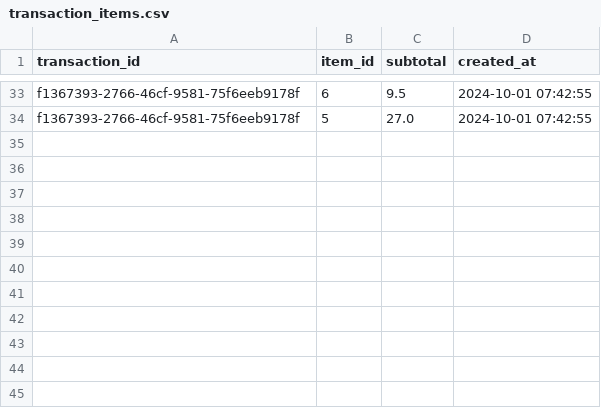
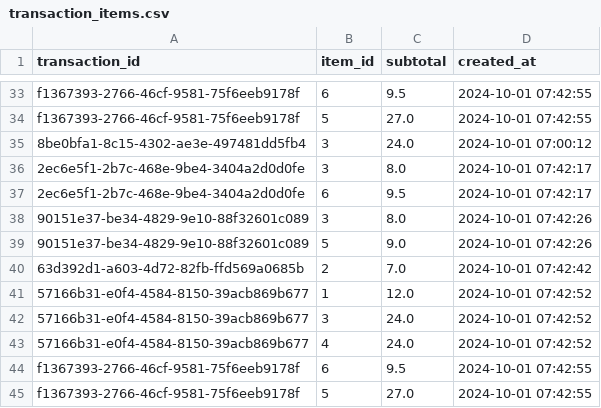
Before and after one commit to mslepowron/tp-distribuidos, a CSV file: storage/transaction_items.csv, drawn as a sheet; only a part is shown, gaps mark what is left out; the diff names each change by its address in the sheet, - before the commit and + after, or states it on an @@ line.

```diff
--- a/storage/transaction_items.csv
+++ b/storage/transaction_items.csv
+row 35: 8be0bfa1-8c15-4302-ae3e-497481dd5fb4 | 3 | 24.0 | 2024-10-01 07:00:12
+row 36: 2ec6e5f1-2b7c-468e-9be4-3404a2d0d0fe | 3 | 8.0 | 2024-10-01 07:42:17
+row 37: 2ec6e5f1-2b7c-468e-9be4-3404a2d0d0fe | 6 | 9.5 | 2024-10-01 07:42:17
+row 38: 90151e37-be34-4829-9e10-88f32601c089 | 3 | 8.0 | 2024-10-01 07:42:26
+row 39: 90151e37-be34-4829-9e10-88f32601c089 | 5 | 9.0 | 2024-10-01 07:42:26
+row 40: 63d392d1-a603-4d72-82fb-ffd569a0685b | 2 | 7.0 | 2024-10-01 07:42:42
+row 41: 57166b31-e0f4-4584-8150-39acb869b677 | 1 | 12.0 | 2024-10-01 07:42:52
+row 42: 57166b31-e0f4-4584-8150-39acb869b677 | 3 | 24.0 | 2024-10-01 07:42:52
+row 43: 57166b31-e0f4-4584-8150-39acb869b677 | 4 | 24.0 | 2024-10-01 07:42:52
+row 44: f1367393-2766-46cf-9581-75f6eeb9178f | 6 | 9.5 | 2024-10-01 07:42:55
+row 45: f1367393-2766-46cf-9581-75f6eeb9178f | 5 | 27.0 | 2024-10-01 07:42:55
```
Also changed, not shown: storage/menu_items.csv, 5 other files.
